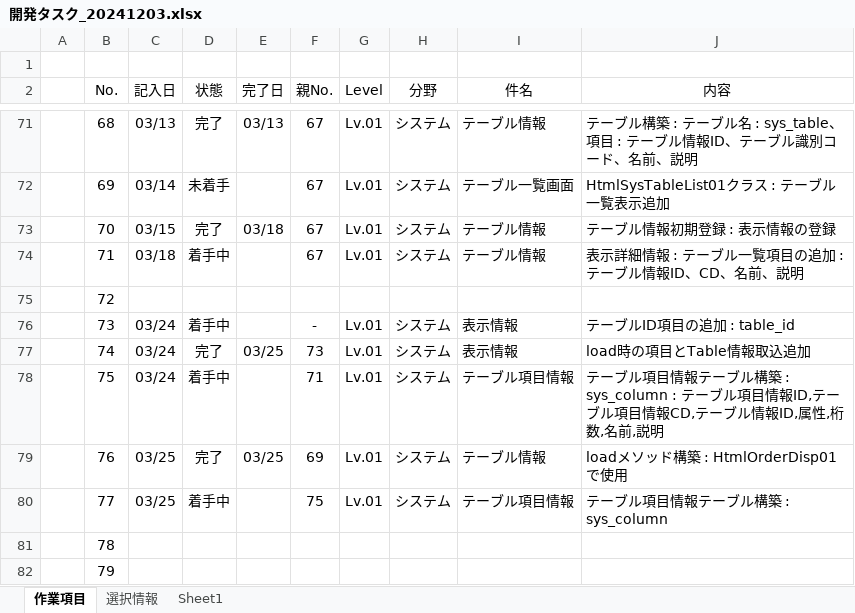
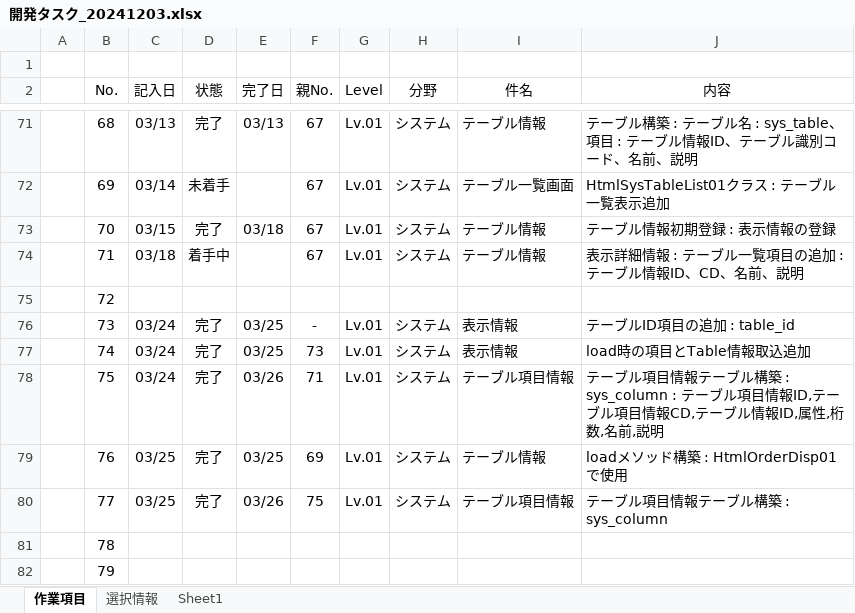
Before and after one commit to officina-hide/busiframe, an Excel workbook: document/開発タスク_20241203.xlsx, sheet 作業項目, drawn as a sheet; only a part is shown, gaps mark what is left out; values as stored, in another font and other column widths than the file's, no borders; conditional formats not drawn; the diff names each change by its address in the sheet, - before the commit and + after, or states it on an @@ line.

```diff
--- a/document/開発タスク_20241203.xlsx (sheet 作業項目)
+++ b/document/開発タスク_20241203.xlsx (sheet 作業項目)
-D76 (状態): 着手中
+D76 (状態): 完了
-E76 (完了日): (empty)
+E76 (完了日): 03/25
-D78 (状態): 着手中
+D78 (状態): 完了
-E78 (完了日): (empty)
+E78 (完了日): 03/26
-D80 (状態): 着手中
+D80 (状態): 完了
-E80 (完了日): (empty)
+E80 (完了日): 03/26
```
Also changed, not shown: 7 other files.
